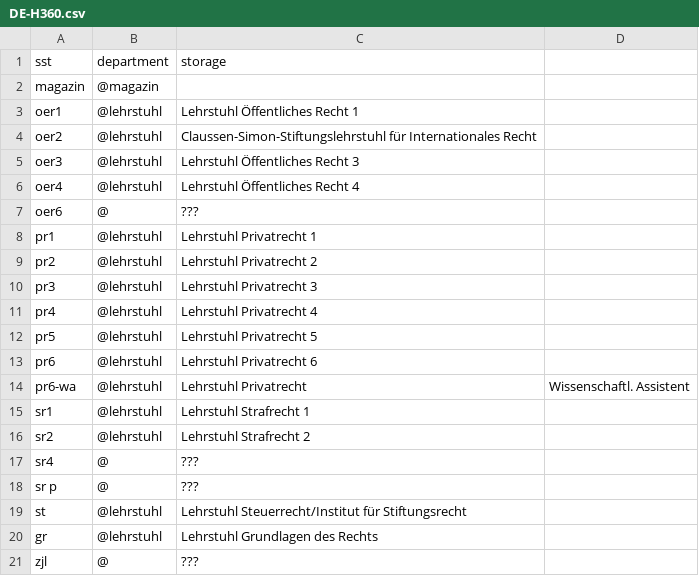
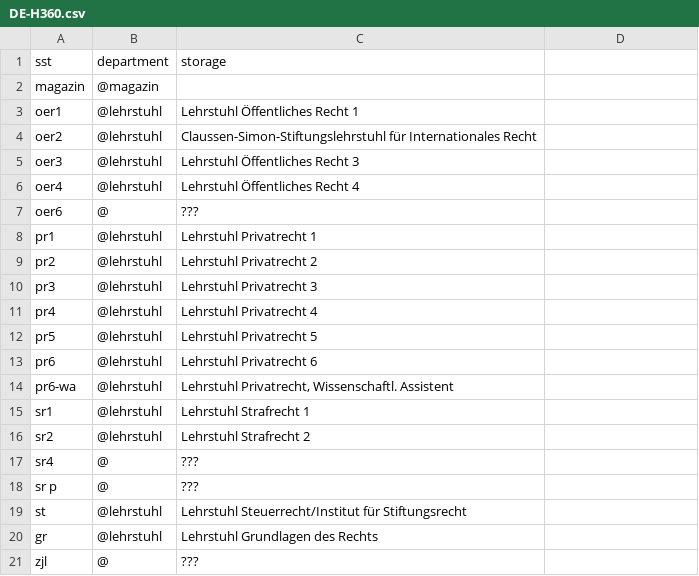
Before and after one commit to gbv/daia-config, a CSV file: sstmap/DE-H360.csv, drawn as a sheet.

Commit message:
Komma

```diff
--- a/sstmap/DE-H360.csv
+++ b/sstmap/DE-H360.csv
@@ -13,3 +13,3 @@ pr5, @lehrstuhl, Lehrstuhl Privatrecht 5
 pr6, @lehrstuhl, Lehrstuhl Privatrecht 6
-pr6-wa, @lehrstuhl, Lehrstuhl Privatrecht, Wissenschaftl. Assistent
+pr6-wa, @lehrstuhl, "Lehrstuhl Privatrecht, Wissenschaftl. Assistent"
 sr1, @lehrstuhl, Lehrstuhl Strafrecht 1
```
